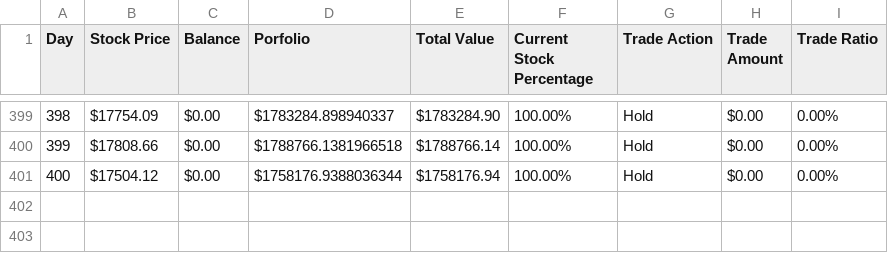
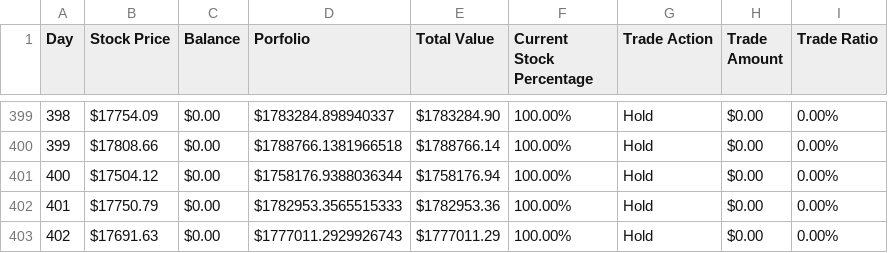
Before and after one commit to DonLeeFK/NasdaqTrading, a CSV file: result/record.csv, drawn as a sheet; only a part is shown, gaps mark what is left out.

```diff
--- a/result/record.csv
+++ b/result/record.csv
@@ -401 +401,3 @@ Day,Stock Price,Balance,Porfolio,Total Value,Current Stock Percentage,Trade Acti
 400,$17504.12,$0.00,$1758176.9388036344,$1758176.94,100.00%,Hold,$0.00,0.00%
+401,$17750.79,$0.00,$1782953.3565515333,$1782953.36,100.00%,Hold,$0.00,0.00%
+402,$17691.63,$0.00,$1777011.2929926743,$1777011.29,100.00%,Hold,$0.00,0.00%
```
Also changed, not shown: result/result.csv, 3 other files.
